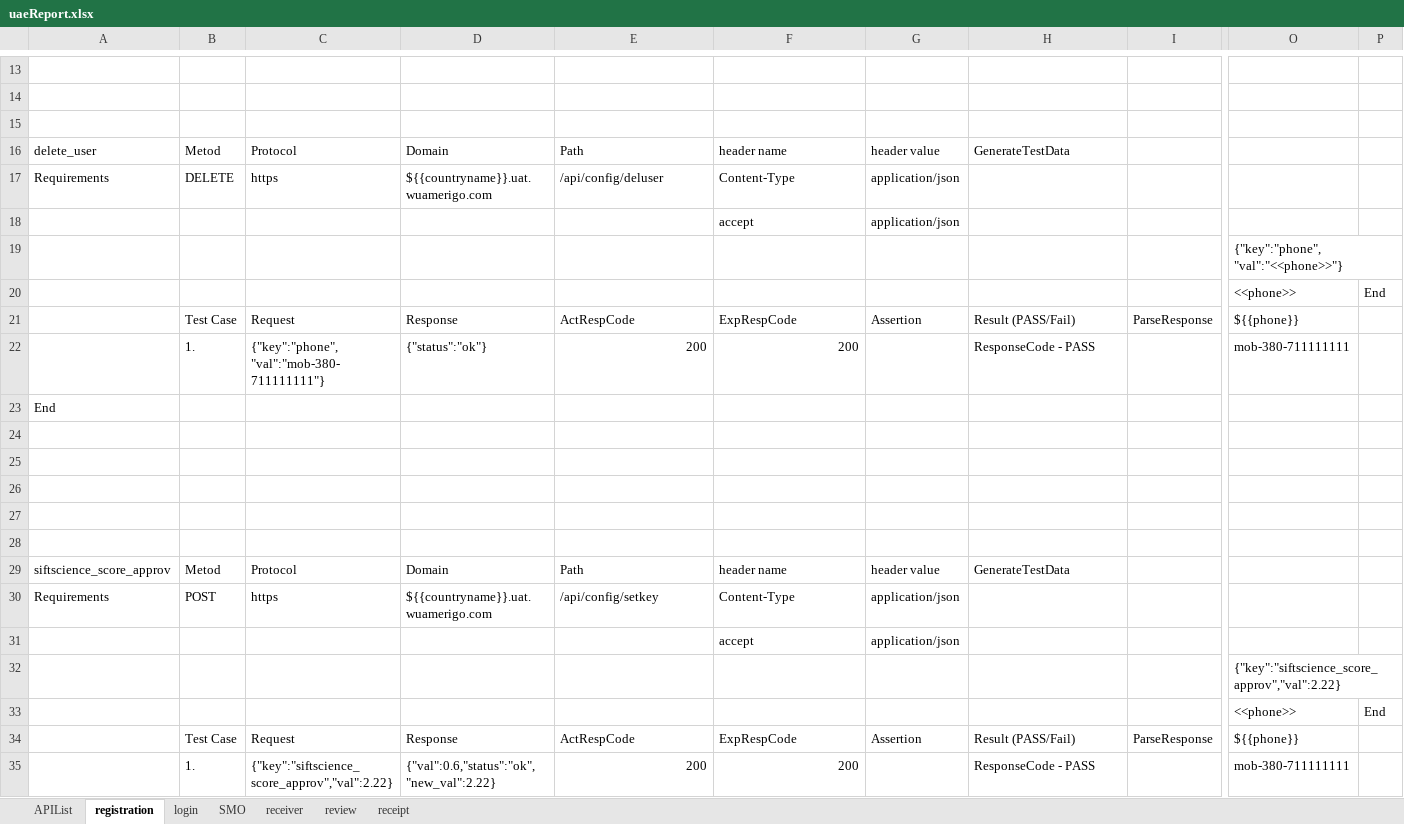
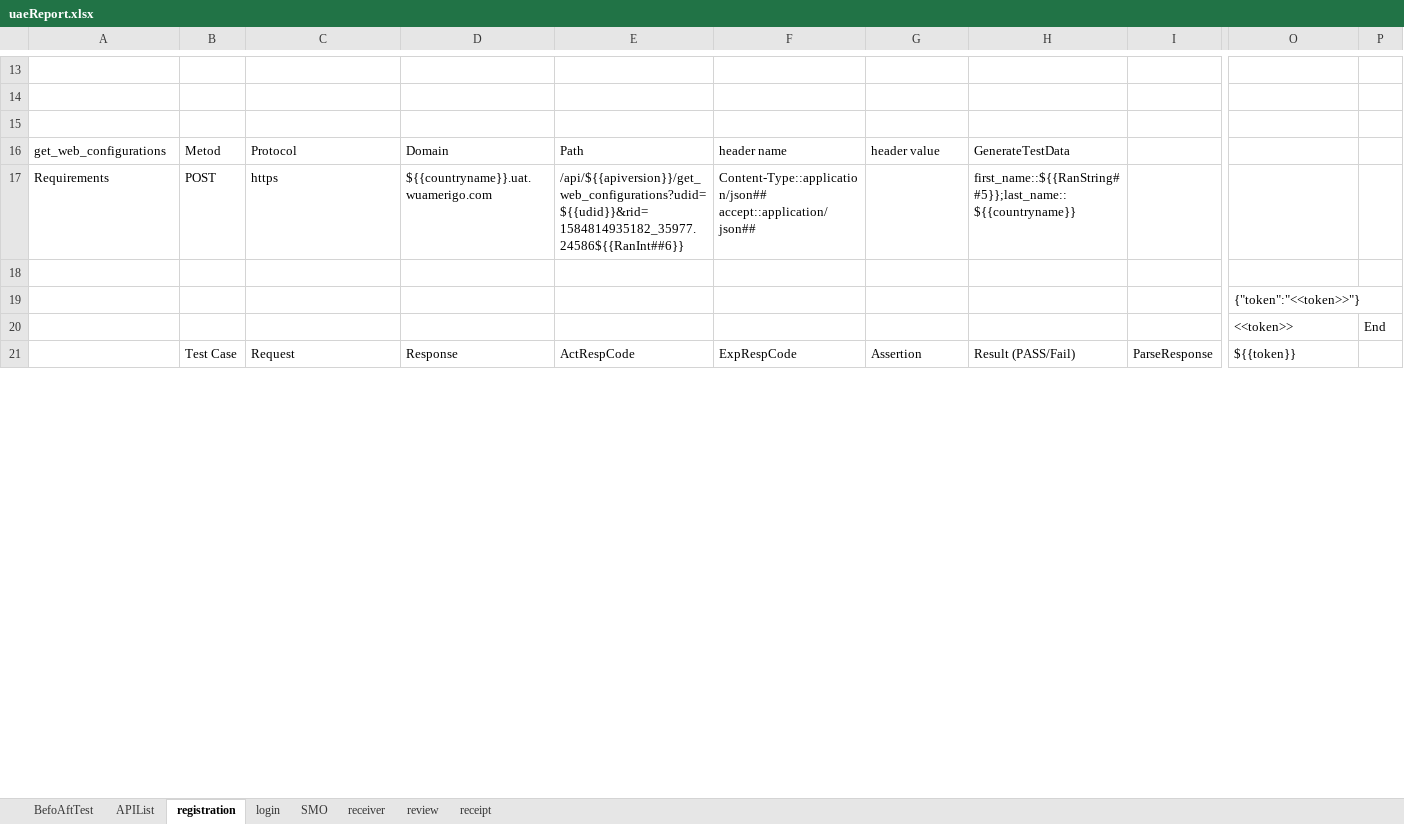
Before and after one commit to alekseymerzlyakov/control, an Excel workbook: Report/uaeReport.xlsx, sheet registration, drawn as a sheet; only a part is shown, gaps mark what is left out; the shorter side is filled out with more unchanged rows; values as stored, in another font and other column widths than the file's, no cell formats; charts and pictures not drawn; removed rows and columns are numbered as before the commit, all else as after; rows hold the shown columns only; ↵ is a line break in a cell; the diff covers the shown part only; the diff names each change by its address in the sheet, - before the commit and + after, or states it on an @@ line.

Commit message:
new work with Header added

```diff
--- a/Report/uaeReport.xlsx (sheet registration)
+++ b/Report/uaeReport.xlsx (sheet registration)
+sheet tab: BefoAftTest
-A16: delete_user
+A16: get_web_configurations
-B17: DELETE
+B17: POST
-E17: /api/config/deluser
+E17: /api/${{apiversion}}/get_web_configurations?udid=${{udid}}&rid=1584814935182_35977.24586${{RanInt##6}}
-F17: Content-Type
+F17: Content-Type::application/json## ↵ accept::application/json##
-G17: application/json
+G17: (empty)
-H17: (empty)
+H17: first_name::${{RanString##5}};last_name::${{countryname}}
-row 18:  |  |  |  |  | accept | application/json
-row 19:  |  |  |  |  |  |  |  |  | {"key":"phone", "val":"<<phone>>"}
-row 20:  |  |  |  |  |  |  |  |  | <<phone>> | End
-row 21:  | Test Case | Request | Response | ActRespCode | ExpRespCode | Assertion | Result (PASS/Fail) | ParseResponse | ${{phone}}
-row 22:  | 1. | {"key":"phone", "val":"mob-380-711111111"} | {"status":"ok"} | 200 | 200 |  | ResponseCode - PASS |  | mob-380-711111111
-row 23: End
-row 25: (empty)
-row 26: (empty)
-row 27: (empty)
-row 28: (empty)
-row 29: siftscience_score_approv | Metod | Protocol | Domain | Path | header name | header value | GenerateTestData
-row 30: Requirements | POST | https | ${{countryname}}.uat.wuamerigo.com | /api/config/setkey | Content-Type | application/json
-row 31:  |  |  |  |  | accept | application/json
-row 32:  |  |  |  |  |  |  |  |  | {"key":"siftscience_score_approv","val":2.22}
-row 33:  |  |  |  |  |  |  |  |  | <<phone>> | End
-row 34:  | Test Case | Request | Response | ActRespCode | ExpRespCode | Assertion | Result (PASS/Fail) | ParseResponse | ${{phone}}
-row 35:  | 1. | {"key":"siftscience_score_approv","val":2.22} | {"val":0.6,"status":"ok","new_val":2.22} | 200 | 200 |  | ResponseCode - PASS |  | mob-380-711111111
```
Also changed, not shown: 2 added rows, 100 removed rows and 76 edited cells elsewhere in this sheet, sheet review, sheet SMO, sheet login, sheet APIList, sheet receiver, sheet receipt, cell formats, charts or pictures, APP/uae.xlsx, 11 other files.
